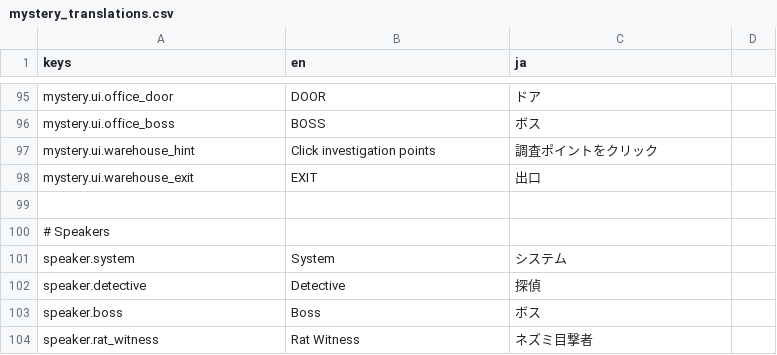
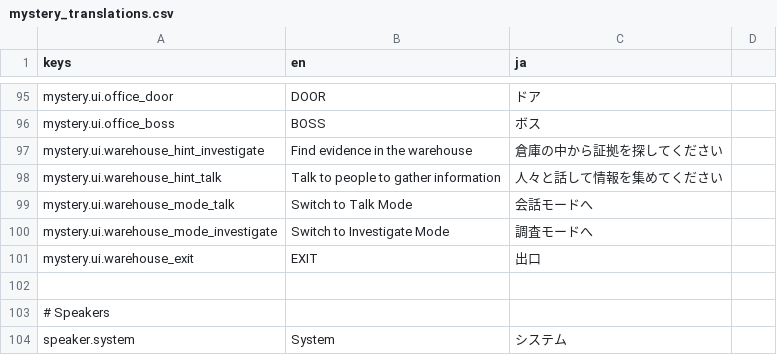
Before and after one commit to roripika/godot_cxx_2d_game_template, a CSV file: samples/mystery/translations/mystery_translations.csv, drawn as a sheet; only a part is shown, gaps mark what is left out; the shorter side is filled out with more unchanged rows; removed rows and columns are numbered as before the commit, all else as after; the diff covers the shown part only; the diff names each change by its address in the sheet, - before the commit and + after, or states it on an @@ line.

```diff
--- a/samples/mystery/translations/mystery_translations.csv
+++ b/samples/mystery/translations/mystery_translations.csv
-row 97: mystery.ui.warehouse_hint | Click investigation points | 調査ポイントをクリック
+row 97: mystery.ui.warehouse_hint_investigate | Find evidence in the warehouse | 倉庫の中から証拠を探してください
+row 98: mystery.ui.warehouse_hint_talk | Talk to people to gather information | 人々と話して情報を集めてください
+row 99: mystery.ui.warehouse_mode_talk | Switch to Talk Mode | 会話モードへ
+row 100: mystery.ui.warehouse_mode_investigate | Switch to Investigate Mode | 調査モードへ
```
Also changed, not shown: 29 added rows and 1 edited cell elsewhere in this file, 46 other files.
